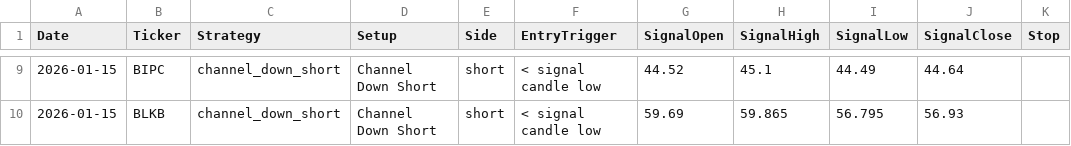
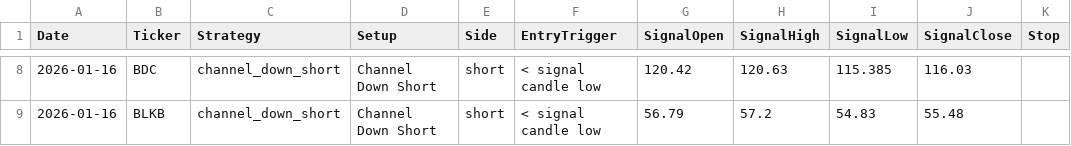
Before and after one commit to mpincus/Swing_Systems, a CSV file: outputs/channel_down_short/signals.csv, drawn as a sheet; only a part is shown, gaps mark what is left out; addresses are those after the commit; the diff covers the shown part only; the diff names each change by its address in the sheet, - before the commit and + after, or states it on an @@ line.

```diff
--- a/outputs/channel_down_short/signals.csv
+++ b/outputs/channel_down_short/signals.csv
-A8:A9 (Date): 2026-01-15
+A8:A9 (Date): 2026-01-16
-B8 (Ticker): BIPC
+B8 (Ticker): BDC
-G8 (SignalOpen): 44.52
+G8 (SignalOpen): 120.42
-H8 (SignalHigh): 45.1
+H8 (SignalHigh): 120.63
-I8 (SignalLow): 44.49
+I8 (SignalLow): 115.385
-J8 (SignalClose): 44.64
+J8 (SignalClose): 116.03
-G9 (SignalOpen): 59.69
+G9 (SignalOpen): 56.79
-H9 (SignalHigh): 59.865
+H9 (SignalHigh): 57.2
-I9 (SignalLow): 56.795
+I9 (SignalLow): 54.83
-J9 (SignalClose): 56.93
+J9 (SignalClose): 55.48
```
Also changed, not shown: 1 removed row and 31 edited cells elsewhere in this file, docs/channel_down_short/signals.csv, docs/combined_signals.csv, 25 other files.
